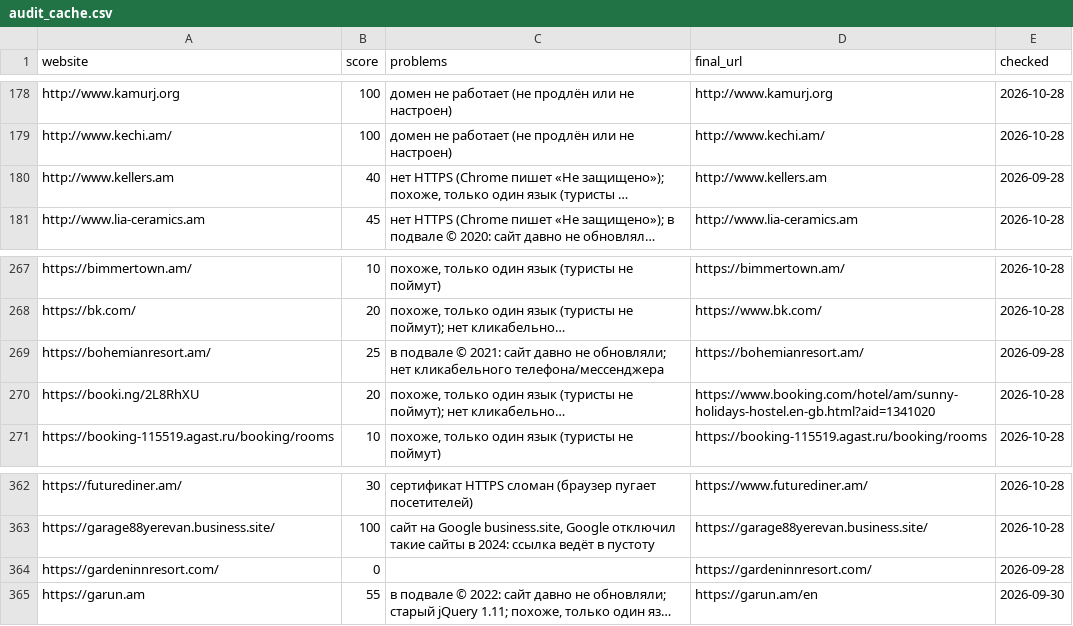
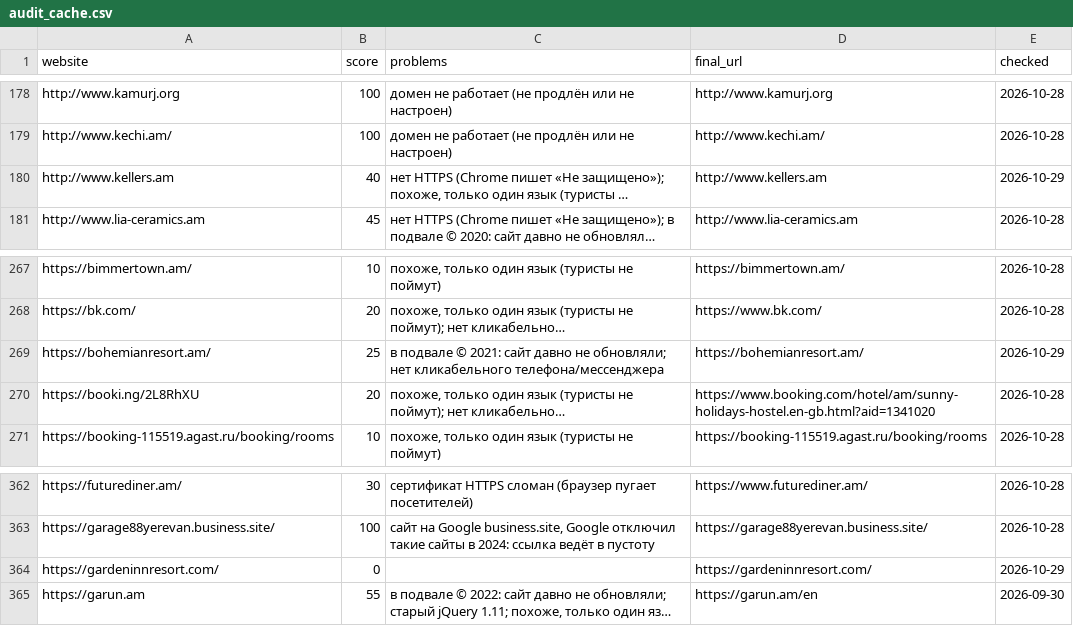
Before and after one commit to 790azat/prospecting, a CSV file: data/audit_cache.csv, drawn as a sheet; only a part is shown, gaps mark what is left out; long unchanged cells end in …; the diff names each change by its address in the sheet, - before the commit and + after, or states it on an @@ line.

```diff
--- a/data/audit_cache.csv
+++ b/data/audit_cache.csv
-E180 (checked): 2026-09-28
+E180 (checked): 2026-10-29
-E269 (checked): 2026-09-28
+E269 (checked): 2026-10-29
-E364 (checked): 2026-09-28
+E364 (checked): 2026-10-29
```
Also changed, not shown: data/businesses.csv, data/leads.csv.
